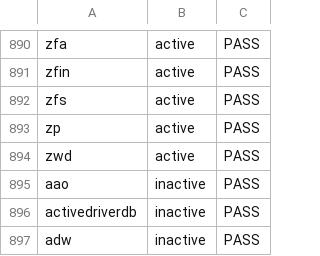
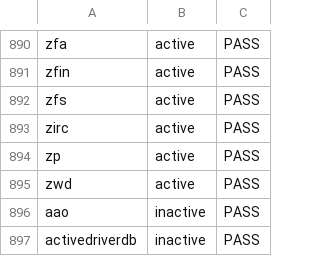
Before and after one commit to Knowledge-Graph-Hub/kg-registry, a CSV file: reports/metadata-grid.csv, drawn as a sheet; only a part is shown, gaps mark what is left out; the shorter side is filled out with more unchanged rows; the diff names each change by its address in the sheet, - before the commit and + after, or states it on an @@ line.

```diff
--- a/reports/metadata-grid.csv
+++ b/reports/metadata-grid.csv
+row 893: zirc | active | PASS
```
Also changed, not shown: reports/missing_infores_ids.tsv, 14 other files.
